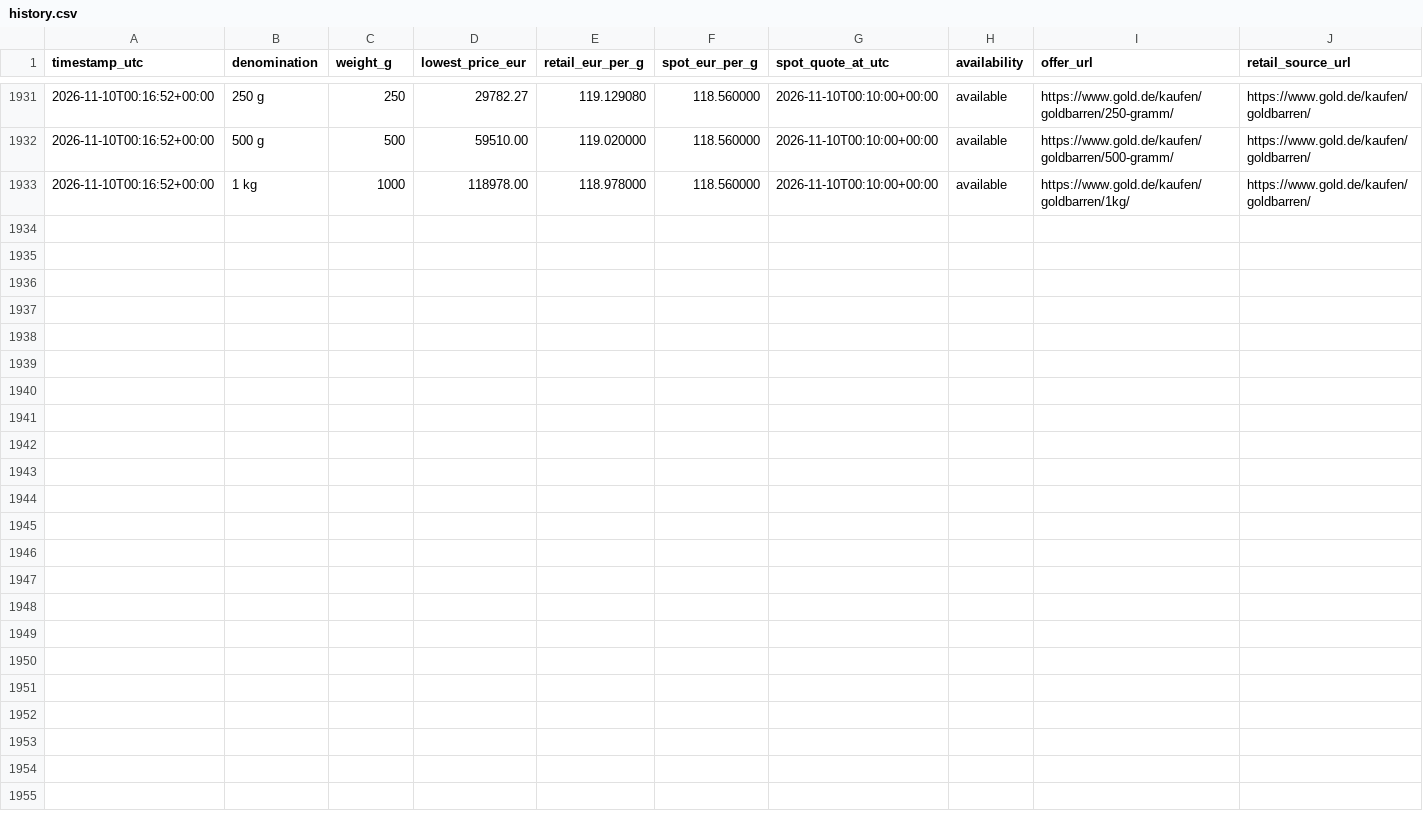
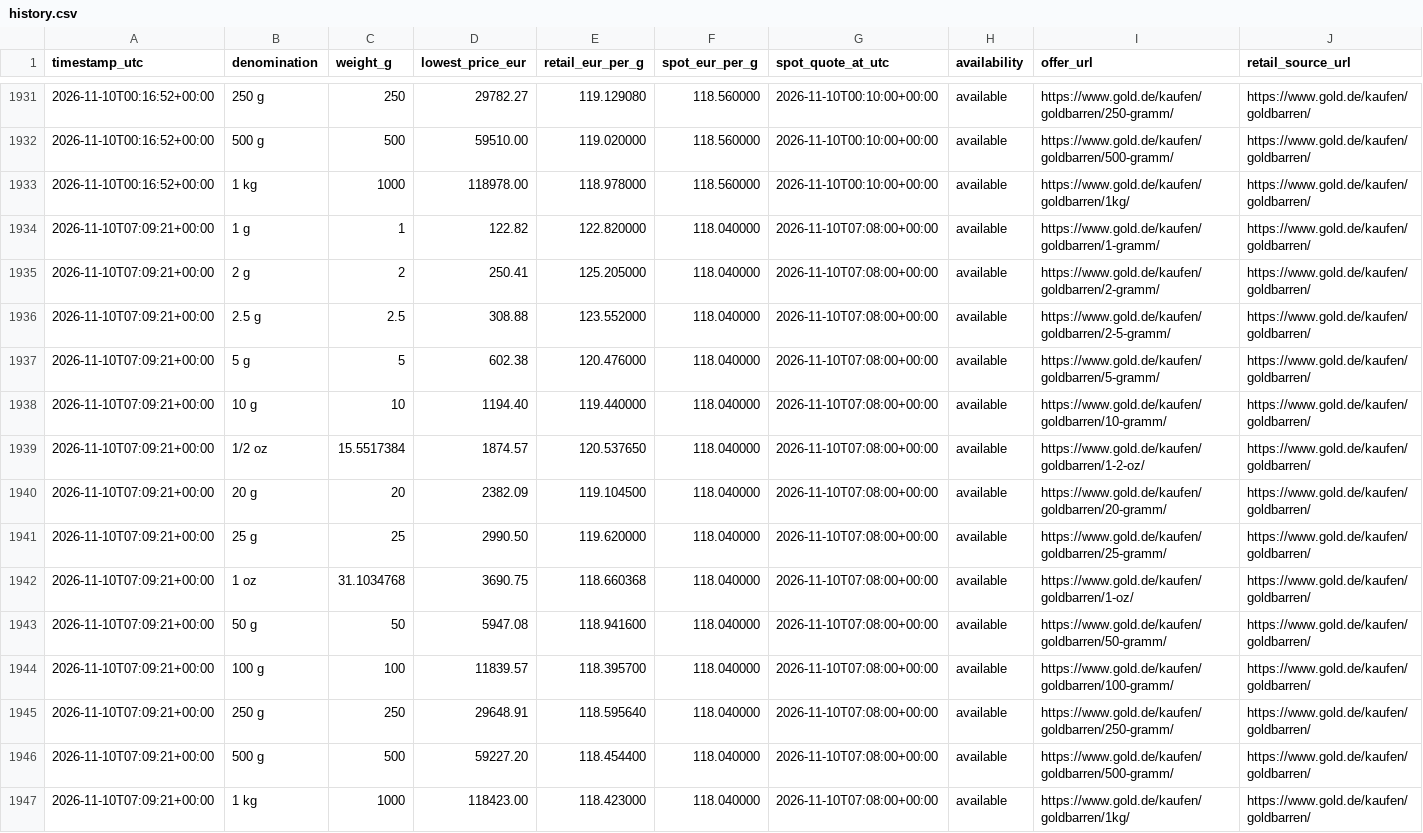
Before and after one commit to ShabazAfraj/gold-price-dashboard, a CSV file: public/data/history.csv, drawn as a sheet; only a part is shown, gaps mark what is left out; rows hold the shown columns only; the diff names each change by its address in the sheet, - before the commit and + after, or states it on an @@ line.

```diff
--- a/public/data/history.csv
+++ b/public/data/history.csv
+row 1934: 2026-11-10T07:09:21+00:00 | 1 g | 1 | 122.82 | 122.820000 | 118.040000 | 2026-11-10T07:08:00+00:00 | available | https://www.gold.de/kaufen/goldbarren/1-gramm/ | https://www.gold.de/kaufen/goldbarren/
+row 1935: 2026-11-10T07:09:21+00:00 | 2 g | 2 | 250.41 | 125.205000 | 118.040000 | 2026-11-10T07:08:00+00:00 | available | https://www.gold.de/kaufen/goldbarren/2-gramm/ | https://www.gold.de/kaufen/goldbarren/
+row 1936: 2026-11-10T07:09:21+00:00 | 2.5 g | 2.5 | 308.88 | 123.552000 | 118.040000 | 2026-11-10T07:08:00+00:00 | available | https://www.gold.de/kaufen/goldbarren/2-5-gramm/ | https://www.gold.de/kaufen/goldbarren/
+row 1937: 2026-11-10T07:09:21+00:00 | 5 g | 5 | 602.38 | 120.476000 | 118.040000 | 2026-11-10T07:08:00+00:00 | available | https://www.gold.de/kaufen/goldbarren/5-gramm/ | https://www.gold.de/kaufen/goldbarren/
+row 1938: 2026-11-10T07:09:21+00:00 | 10 g | 10 | 1194.40 | 119.440000 | 118.040000 | 2026-11-10T07:08:00+00:00 | available | https://www.gold.de/kaufen/goldbarren/10-gramm/ | https://www.gold.de/kaufen/goldbarren/
+row 1939: 2026-11-10T07:09:21+00:00 | 1/2 oz | 15.5517384 | 1874.57 | 120.537650 | 118.040000 | 2026-11-10T07:08:00+00:00 | available | https://www.gold.de/kaufen/goldbarren/1-2-oz/ | https://www.gold.de/kaufen/goldbarren/
+row 1940: 2026-11-10T07:09:21+00:00 | 20 g | 20 | 2382.09 | 119.104500 | 118.040000 | 2026-11-10T07:08:00+00:00 | available | https://www.gold.de/kaufen/goldbarren/20-gramm/ | https://www.gold.de/kaufen/goldbarren/
+row 1941: 2026-11-10T07:09:21+00:00 | 25 g | 25 | 2990.50 | 119.620000 | 118.040000 | 2026-11-10T07:08:00+00:00 | available | https://www.gold.de/kaufen/goldbarren/25-gramm/ | https://www.gold.de/kaufen/goldbarren/
+row 1942: 2026-11-10T07:09:21+00:00 | 1 oz | 31.1034768 | 3690.75 | 118.660368 | 118.040000 | 2026-11-10T07:08:00+00:00 | available | https://www.gold.de/kaufen/goldbarren/1-oz/ | https://www.gold.de/kaufen/goldbarren/
+row 1943: 2026-11-10T07:09:21+00:00 | 50 g | 50 | 5947.08 | 118.941600 | 118.040000 | 2026-11-10T07:08:00+00:00 | available | https://www.gold.de/kaufen/goldbarren/50-gramm/ | https://www.gold.de/kaufen/goldbarren/
+row 1944: 2026-11-10T07:09:21+00:00 | 100 g | 100 | 11839.57 | 118.395700 | 118.040000 | 2026-11-10T07:08:00+00:00 | available | https://www.gold.de/kaufen/goldbarren/100-gramm/ | https://www.gold.de/kaufen/goldbarren/
+row 1945: 2026-11-10T07:09:21+00:00 | 250 g | 250 | 29648.91 | 118.595640 | 118.040000 | 2026-11-10T07:08:00+00:00 | available | https://www.gold.de/kaufen/goldbarren/250-gramm/ | https://www.gold.de/kaufen/goldbarren/
+row 1946: 2026-11-10T07:09:21+00:00 | 500 g | 500 | 59227.20 | 118.454400 | 118.040000 | 2026-11-10T07:08:00+00:00 | available | https://www.gold.de/kaufen/goldbarren/500-gramm/ | https://www.gold.de/kaufen/goldbarren/
+row 1947: 2026-11-10T07:09:21+00:00 | 1 kg | 1000 | 118423.00 | 118.423000 | 118.040000 | 2026-11-10T07:08:00+00:00 | available | https://www.gold.de/kaufen/goldbarren/1kg/ | https://www.gold.de/kaufen/goldbarren/
```
